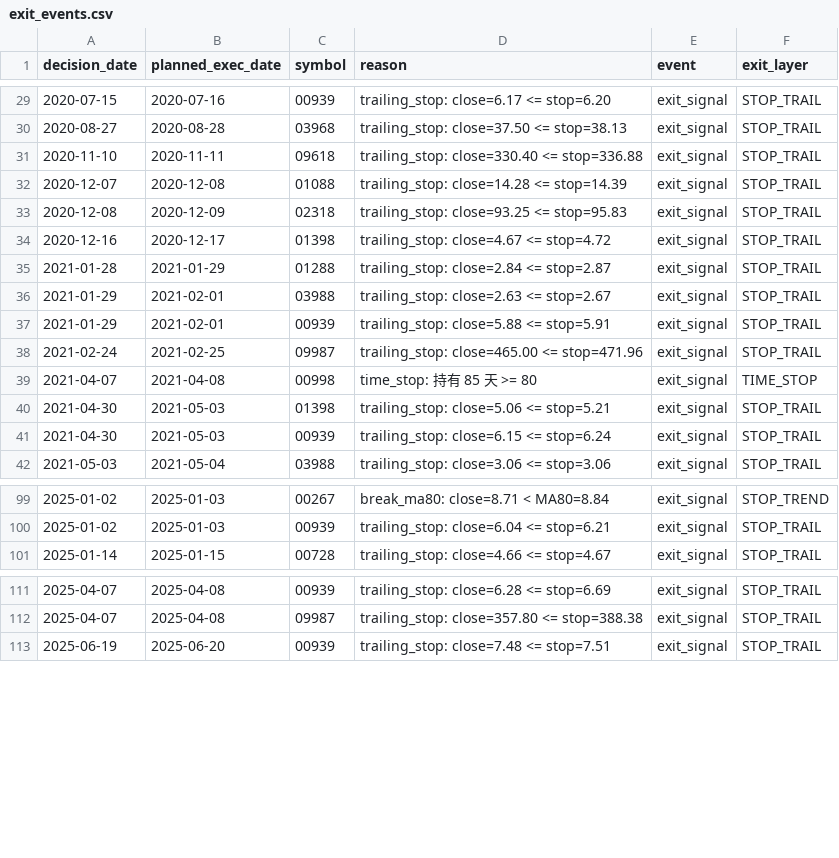
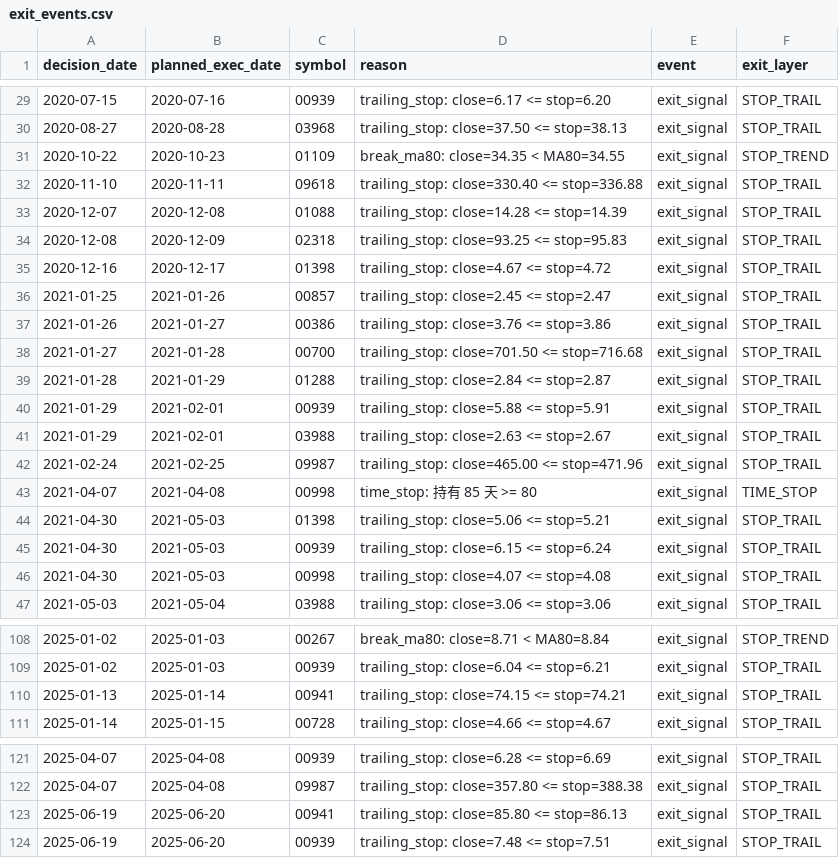
Before and after one commit to Tanglaoye-future/quant_system, a CSV file: data/backtest/bottomup_timing_hk_share_2018-01-01_2026-05-04/exit_events.csv, drawn as a sheet; only a part is shown, gaps mark what is left out; the diff covers the shown part only.

```diff
--- a/data/backtest/bottomup_timing_hk_share_2018-01-01_2026-05-04/exit_events.csv
+++ b/data/backtest/bottomup_timing_hk_share_2018-01-01_2026-05-04/exit_events.csv
@@ -30,2 +30,3 @@
 2020-08-27,2020-08-28,03968,trailing_stop: close=37.50 <= stop=38.13,exit_signal,STOP_TRAIL
+2020-10-22,2020-10-23,01109,break_ma80: close=34.35 < MA80=34.55,exit_signal,STOP_TREND
 2020-11-10,2020-11-11,09618,trailing_stop: close=330.40 <= stop=336.88,exit_signal,STOP_TRAIL
@@ -34,5 +35,8 @@
 2020-12-16,2020-12-17,01398,trailing_stop: close=4.67 <= stop=4.72,exit_signal,STOP_TRAIL
+2021-01-25,2021-01-26,00857,trailing_stop: close=2.45 <= stop=2.47,exit_signal,STOP_TRAIL
+2021-01-26,2021-01-27,00386,trailing_stop: close=3.76 <= stop=3.86,exit_signal,STOP_TRAIL
+2021-01-27,2021-01-28,00700,trailing_stop: close=701.50 <= stop=716.68,exit_signal,STOP_TRAIL
 2021-01-28,2021-01-29,01288,trailing_stop: close=2.84 <= stop=2.87,exit_signal,STOP_TRAIL
+2021-01-29,2021-02-01,00939,trailing_stop: close=5.88 <= stop=5.91,exit_signal,STOP_TRAIL
 2021-01-29,2021-02-01,03988,trailing_stop: close=2.63 <= stop=2.67,exit_signal,STOP_TRAIL
-2021-01-29,2021-02-01,00939,trailing_stop: close=5.88 <= stop=5.91,exit_signal,STOP_TRAIL
 2021-02-24,2021-02-25,09987,trailing_stop: close=465.00 <= stop=471.96,exit_signal,STOP_TRAIL
@@ -41,2 +45,3 @@
 2021-04-30,2021-05-03,00939,trailing_stop: close=6.15 <= stop=6.24,exit_signal,STOP_TRAIL
+2021-04-30,2021-05-03,00998,trailing_stop: close=4.07 <= stop=4.08,exit_signal,STOP_TRAIL
 2021-05-03,2021-05-04,03988,trailing_stop: close=3.06 <= stop=3.06,exit_signal,STOP_TRAIL
@@ -100,2 +109,3 @@
 2025-01-02,2025-01-03,00939,trailing_stop: close=6.04 <= stop=6.21,exit_signal,STOP_TRAIL
+2025-01-13,2025-01-14,00941,trailing_stop: close=74.15 <= stop=74.21,exit_signal,STOP_TRAIL
 2025-01-14,2025-01-15,00728,trailing_stop: close=4.66 <= stop=4.67,exit_signal,STOP_TRAIL
@@ -112,2 +122,3 @@
 2025-04-07,2025-04-08,09987,trailing_stop: close=357.80 <= stop=388.38,exit_signal,STOP_TRAIL
+2025-06-19,2025-06-20,00941,trailing_stop: close=85.80 <= stop=86.13,exit_signal,STOP_TRAIL
 2025-06-19,2025-06-20,00939,trailing_stop: close=7.48 <= stop=7.51,exit_signal,STOP_TRAIL
```
Also changed, not shown: 8 added rows, 3 removed rows and 1 moved row elsewhere in this file, data/backtest/bottomup_timing_hk_share_2018-01-01_2026-05-04/equity.csv, data/backtest/bottomup_timing_hk_share_2018-01-01_2026-05-04/positions.csv, 11 other files.
